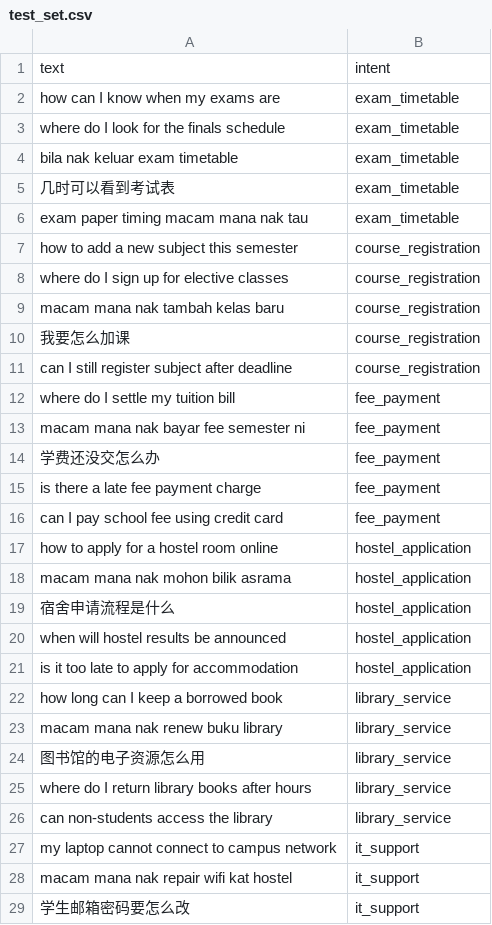
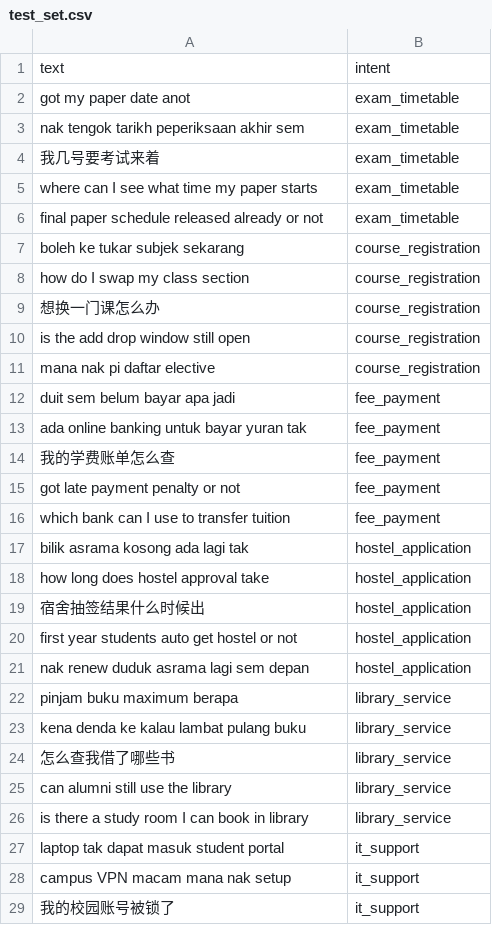
Before and after one commit to taneason/Campus-FAQ-Chatbot, a CSV file: data/test_set.csv, drawn as a sheet; only a part is shown; the diff covers the shown part only.

```diff
--- a/data/test_set.csv
+++ b/data/test_set.csv
@@ -1,29 +1,29 @@
 text,intent
-how can I know when my exams are,exam_timetable
-where do I look for the finals schedule,exam_timetable
-bila nak keluar exam timetable,exam_timetable
-几时可以看到考试表,exam_timetable
-exam paper timing macam mana nak tau,exam_timetable
-how to add a new subject this semester,course_registration
-where do I sign up for elective classes,course_registration
-macam mana nak tambah kelas baru,course_registration
-我要怎么加课,course_registration
-can I still register subject after deadline,course_registration
-where do I settle my tuition bill,fee_payment
-macam mana nak bayar fee semester ni,fee_payment
-学费还没交怎么办,fee_payment
-is there a late fee payment charge,fee_payment
-can I pay school fee using credit card,fee_payment
-how to apply for a hostel room online,hostel_application
-macam mana nak mohon bilik asrama,hostel_application
-宿舍申请流程是什么,hostel_application
-when will hostel results be announced,hostel_application
-is it too late to apply for accommodation,hostel_application
-how long can I keep a borrowed book,library_service
-macam mana nak renew buku library,library_service
-图书馆的电子资源怎么用,library_service
-where do I return library books after hours,library_service
-can non-students access the library,library_service
-my laptop cannot connect to campus network,it_support
-macam mana nak repair wifi kat hostel,it_support
-学生邮箱密码要怎么改,it_support
+got my paper date anot,exam_timetable
+nak tengok tarikh peperiksaan akhir sem,exam_timetable
+我几号要考试来着,exam_timetable
+where can I see what time my paper starts,exam_timetable
+final paper schedule released already or not,exam_timetable
+boleh ke tukar subjek sekarang,course_registration
+how do I swap my class section,course_registration
+想换一门课怎么办,course_registration
+is the add drop window still open,course_registration
+mana nak pi daftar elective,course_registration
+duit sem belum bayar apa jadi,fee_payment
+ada online banking untuk bayar yuran tak,fee_payment
+我的学费账单怎么查,fee_payment
+got late payment penalty or not,fee_payment
+which bank can I use to transfer tuition,fee_payment
+bilik asrama kosong ada lagi tak,hostel_application
+how long does hostel approval take,hostel_application
+宿舍抽签结果什么时候出,hostel_application
+first year students auto get hostel or not,hostel_application
+nak renew duduk asrama lagi sem depan,hostel_application
+pinjam buku maximum berapa,library_service
+kena denda ke kalau lambat pulang buku,library_service
+怎么查我借了哪些书,library_service
+can alumni still use the library,library_service
+is there a study room I can book in library,library_service
+laptop tak dapat masuk student portal,it_support
+campus VPN macam mana nak setup,it_support
+我的校园账号被锁了,it_support
```
Also changed, not shown: 10 added rows, 3 removed rows and 27 edited cells elsewhere in this file, data/evaluation_metrics.csv, data/evaluation_results.csv, 17 other files.
